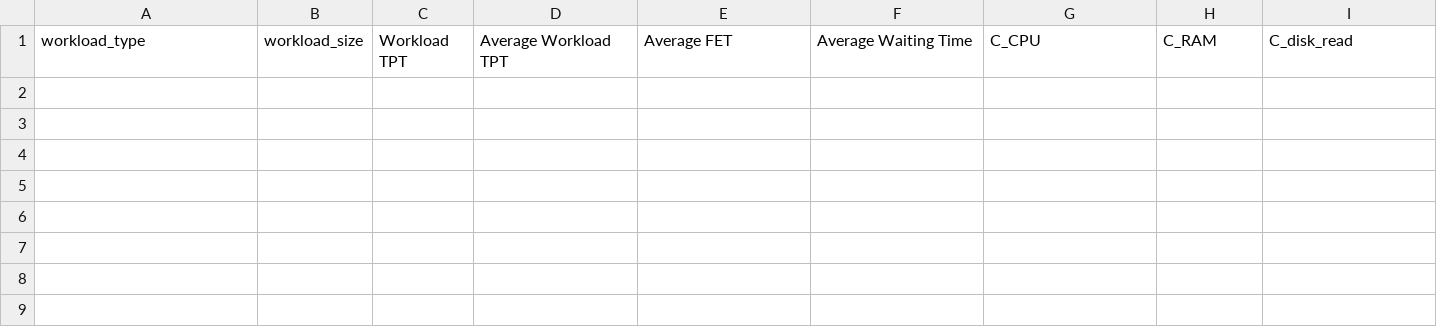
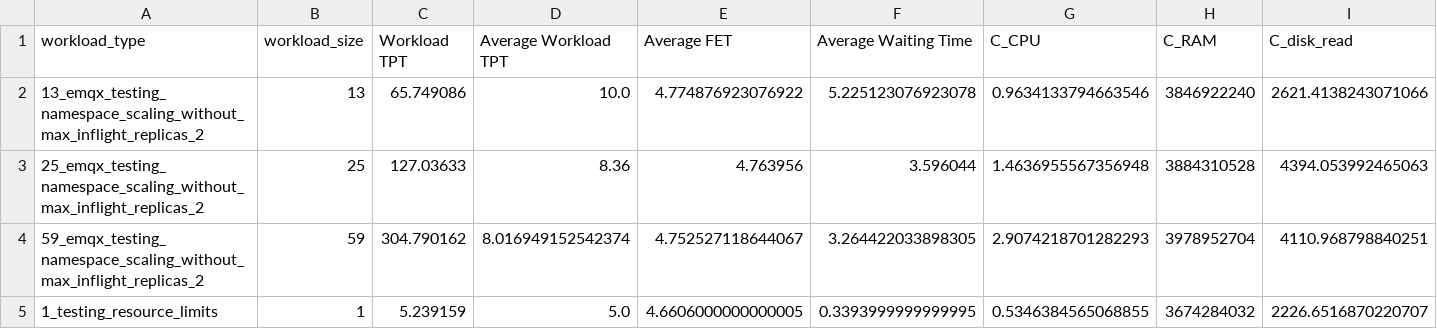
Before and after one commit to shivupoojar/scaling-sdp, a CSV file: data/locus_emqx_data.csv, drawn as a sheet; only a part is shown; rows hold the shown columns only; the diff names each change by its address in the sheet, - before the commit and + after, or states it on an @@ line.

```diff
--- a/data/locus_emqx_data.csv
+++ b/data/locus_emqx_data.csv
+row 2: 13_emqx_testing_namespace_scaling_without_max_inflight_replicas_2 | 13 | 65.749086 | 10.0 | 4.774876923076922 | 5.225123076923078 | 0.9634133794663546 | 3846922240 | 2621.4138243071066
+row 3: 25_emqx_testing_namespace_scaling_without_max_inflight_replicas_2 | 25 | 127.03633 | 8.36 | 4.763956 | 3.596044 | 1.4636955567356948 | 3884310528 | 4394.053992465063
+row 4: 59_emqx_testing_namespace_scaling_without_max_inflight_replicas_2 | 59 | 304.790162 | 8.016949152542374 | 4.752527118644067 | 3.264422033898305 | 2.9074218701282293 | 3978952704 | 4110.968798840251
+row 5: 1_testing_resource_limits | 1 | 5.239159 | 5.0 | 4.6606000000000005 | 0.3393999999999995 | 0.5346384565068855 | 3674284032 | 2226.6516870220707
```
Also changed, not shown: data/30_60_emqx_testing_namespace_scaling_without_max_inflight_replicas_2.csv, 5 other files.
